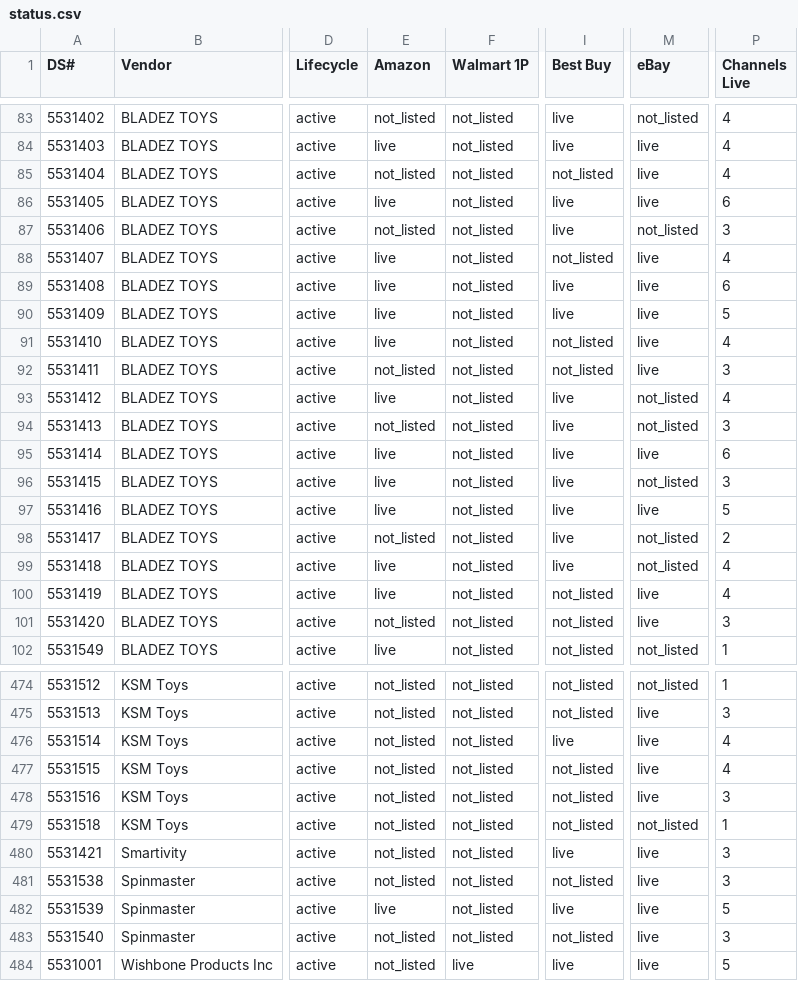
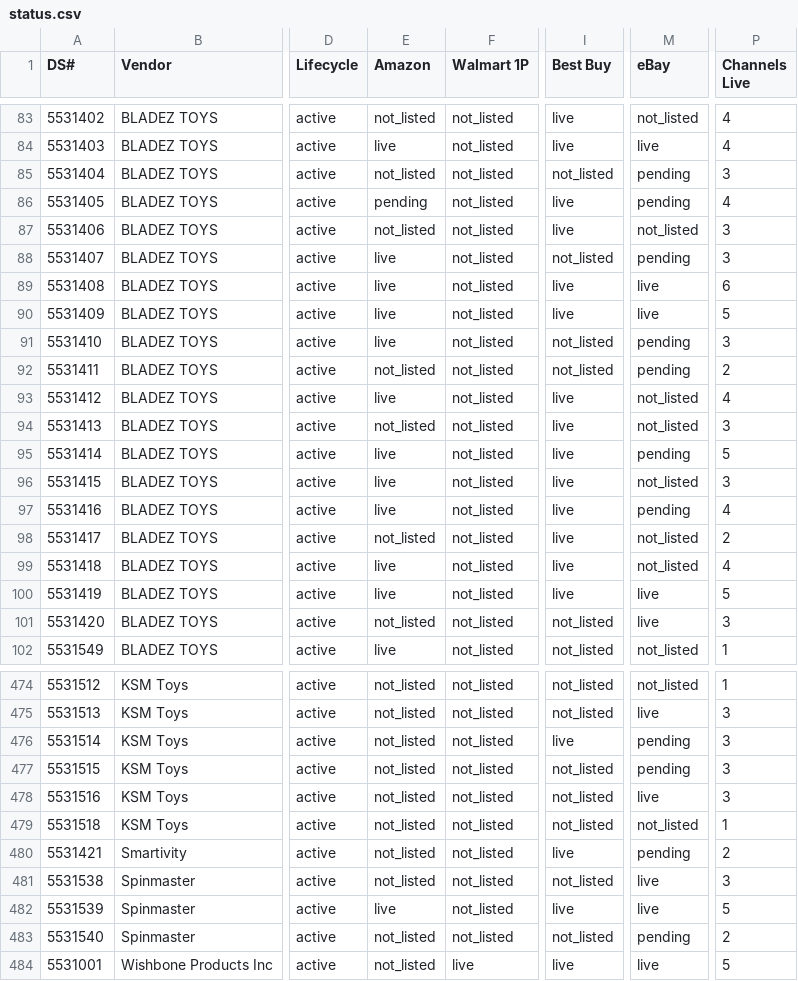
Before and after one commit to jmaitner/DS_Setup_Repo, a CSV file: index/status.csv, drawn as a sheet; only a part is shown, gaps mark what is left out; the diff covers the shown part only; the diff names each change by its address in the sheet, - before the commit and + after, or states it on an @@ line.

```diff
--- a/index/status.csv
+++ b/index/status.csv
-M85:M86 (eBay): live
+M85:M86 (eBay): pending
-P85 (Channels Live): 4
+P85 (Channels Live): 3
-E86 (Amazon): live
+E86 (Amazon): pending
-P86 (Channels Live): 6
+P86 (Channels Live): 4
-M88 (eBay): live
+M88 (eBay): pending
-P88 (Channels Live): 4
+P88 (Channels Live): 3
-M91:M92 (eBay): live
+M91:M92 (eBay): pending
-P91 (Channels Live): 4
+P91 (Channels Live): 3
-P92 (Channels Live): 3
+P92 (Channels Live): 2
-M95 (eBay): live
+M95 (eBay): pending
-P95 (Channels Live): 6
+P95 (Channels Live): 5
-M97 (eBay): live
+M97 (eBay): pending
-P97 (Channels Live): 5
+P97 (Channels Live): 4
-I100 (Best Buy): not_listed
+I100 (Best Buy): live
-P100 (Channels Live): 4
+P100 (Channels Live): 5
-M476:M477 (eBay): live
+M476:M477 (eBay): pending
-P476:P477 (Channels Live): 4
+P476:P477 (Channels Live): 3
-M480 (eBay): live
+M480 (eBay): pending
-P480 (Channels Live): 3
+P480 (Channels Live): 2
-M483 (eBay): live
+M483 (eBay): pending
-P483 (Channels Live): 3
+P483 (Channels Live): 2
```
Also changed, not shown: 75 edited cells elsewhere in this file, 51 other files.
